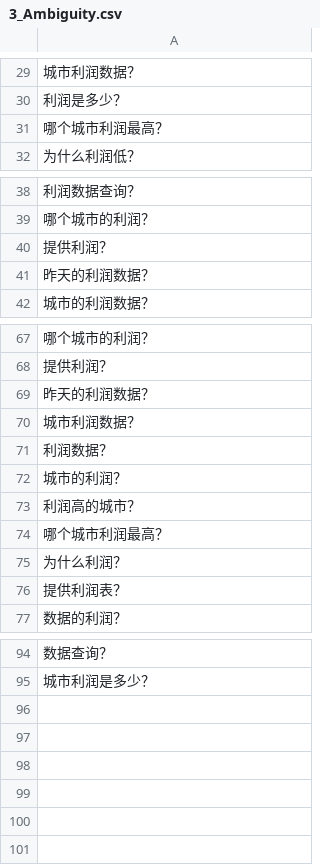
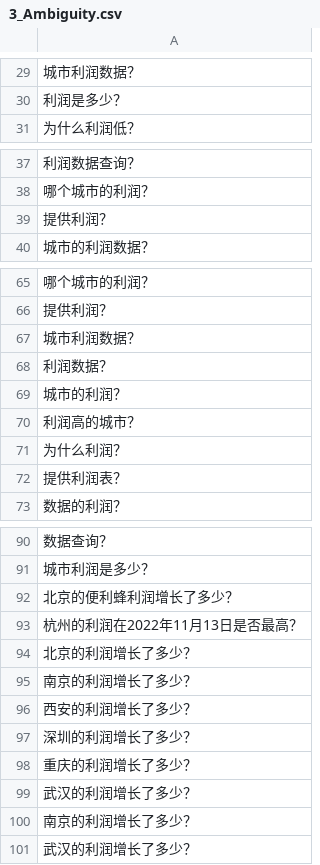
Before and after one commit to oushu1zhangxiangxuan1/pylayground, a CSV file: IntentionRecognition/data/InContext/3_Ambiguity.csv, drawn as a sheet; only a part is shown, gaps mark what is left out.

```diff
--- a/IntentionRecognition/data/InContext/3_Ambiguity.csv
+++ b/IntentionRecognition/data/InContext/3_Ambiguity.csv
@@ -30,3 +30,2 @@
 利润是多少？
-哪个城市利润最高？
 为什么利润低？
@@ -40,3 +39,2 @@
 提供利润？
-昨天的利润数据？
 城市的利润数据？
@@ -68,3 +66,2 @@
 提供利润？
-昨天的利润数据？
 城市利润数据？
@@ -73,3 +70,2 @@
 利润高的城市？
-哪个城市利润最高？
 为什么利润？
@@ -95 +91,11 @@
 城市利润是多少？
+北京的便利蜂利润增长了多少？
+杭州的利润在2022年11月13日是否最高？
+北京的利润增长了多少？
+南京的利润增长了多少？
+西安的利润增长了多少？
+深圳的利润增长了多少？
+重庆的利润增长了多少？
+武汉的利润增长了多少？
+南京的利润增长了多少？
+武汉的利润增长了多少？
```
Also changed, not shown: IntentionRecognition/data/InContext/1_DataQuery.csv, IntentionRecognition/data/InContext/2_AttributionAnalysis.csv, 5 other files.
